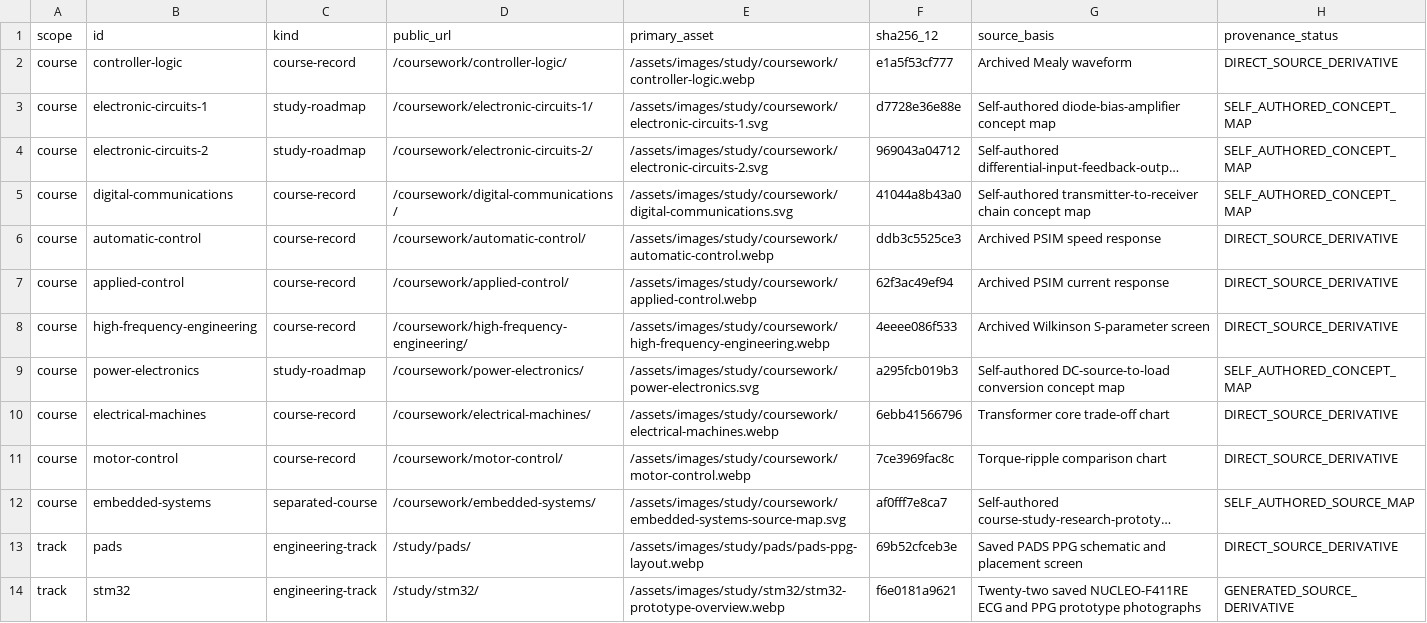
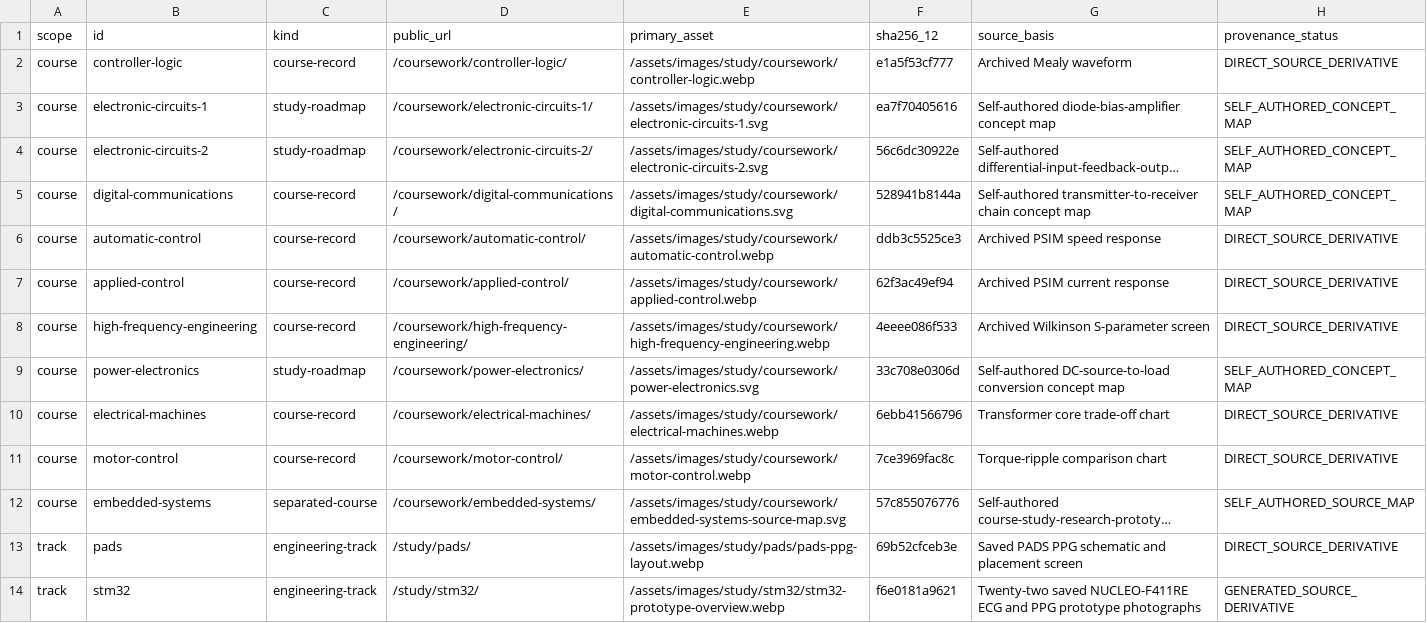
Before and after one commit to Dororok9061/dororok9061.github.io, a CSV file: docs/qa/ASSET_PROVENANCE_AUDIT.csv, drawn as a sheet; only a part is shown; long unchanged cells end in …; the diff names each change by its address in the sheet, - before the commit and + after, or states it on an @@ line.

Commit message:
fix: make asset audit platform-safe

```diff
--- a/docs/qa/ASSET_PROVENANCE_AUDIT.csv
+++ b/docs/qa/ASSET_PROVENANCE_AUDIT.csv
-F3 (sha256_12): d7728e36e88e
+F3 (sha256_12): ea7f70405616
-F4 (sha256_12): 969043a04712
+F4 (sha256_12): 56c6dc30922e
-F5 (sha256_12): 41044a8b43a0
+F5 (sha256_12): 528941b8144a
-F9 (sha256_12): a295fcb019b3
+F9 (sha256_12): 33c708e0306d
-F12 (sha256_12): af0fff7e8ca7
+F12 (sha256_12): 57c855076776
```
Also changed, not shown: 2 other files.
